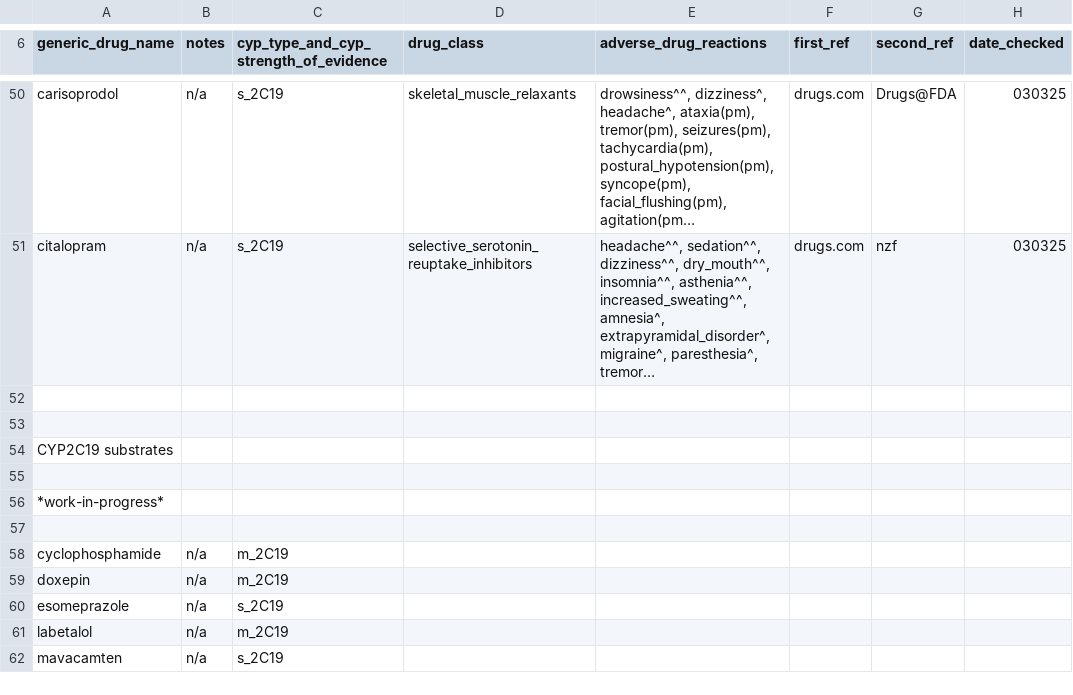
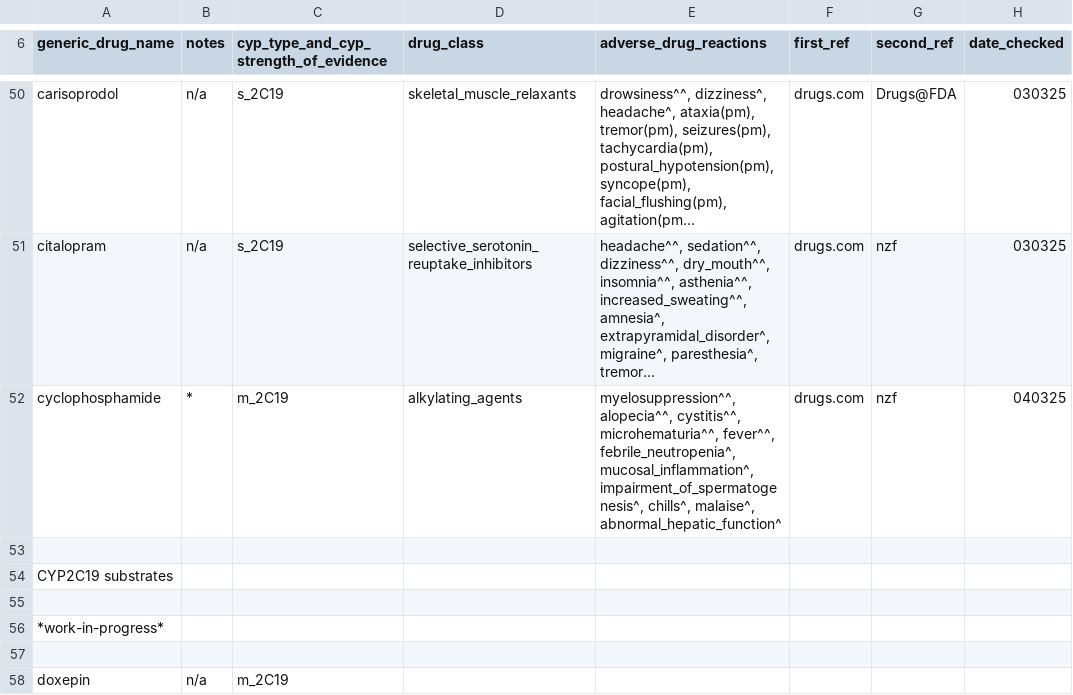
Before and after one commit to jhylin/Adverse_drug_reactions, a CSV file: cyp_substrates_adrs.csv, drawn as a sheet; only a part is shown, gaps mark what is left out; the shorter side is filled out with more unchanged rows; long unchanged cells end in …; removed rows and columns are numbered as before the commit, all else as after; the diff names each change by its address in the sheet, - before the commit and + after, or states it on an @@ line.

Commit message:
Added cyclophosphamide adrs & note

```diff
--- a/cyp_substrates_adrs.csv
+++ b/cyp_substrates_adrs.csv
-row 52: (empty)
+row 52: cyclophosphamide | * | m_2C19 | alkylating_agents | myelosuppression^^, alopecia^^, cystitis^^, microhematuria^^, fever^^, febrile_neutropenia^, mucosal_inflammation^, impairment_of_spermatogenesis^, chills^, malaise^, abnormal_hepatic_function^ | drugs.com | nzf | 040325
-row 58: cyclophosphamide | n/a | m_2C19
```
Also changed, not shown: 1 other file.
